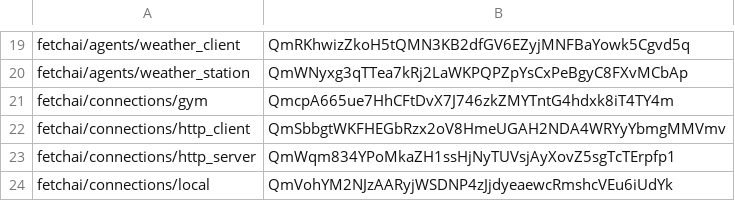
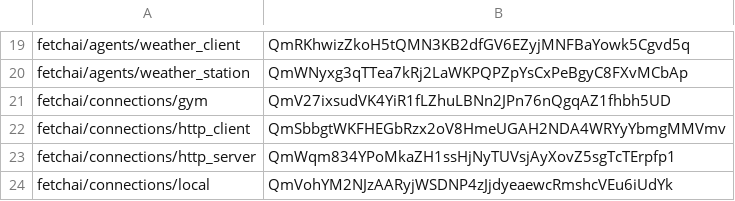
Before and after one commit to fetchai/agents-aea, a CSV file: packages/hashes.csv, drawn as a sheet; only a part is shown, gaps mark what is left out.

```diff
--- a/packages/hashes.csv
+++ b/packages/hashes.csv
@@ -20,3 +20,3 @@ fetchai/agents/weather_client,QmRKhwizZkoH5tQMN3KB2dfGV6EZyjMNFBaYowk5Cgvd5q
 fetchai/agents/weather_station,QmWNyxg3qTTea7kRj2LaWKPQPZpYsCxPeBgyC8FXvMCbAp
-fetchai/connections/gym,QmcpA665ue7HhCFtDvX7J746zkZMYTntG4hdxk8iT4TY4m
+fetchai/connections/gym,QmV27ixsudVK4YiR1fLZhuLBNn2JPn76nQgqAZ1fhbh5UD
 fetchai/connections/http_client,QmSbbgtWKFHEGbRzx2oV8HmeUGAH2NDA4WRYyYbmgMMVmv
```
Also changed, not shown: 1 other file.
